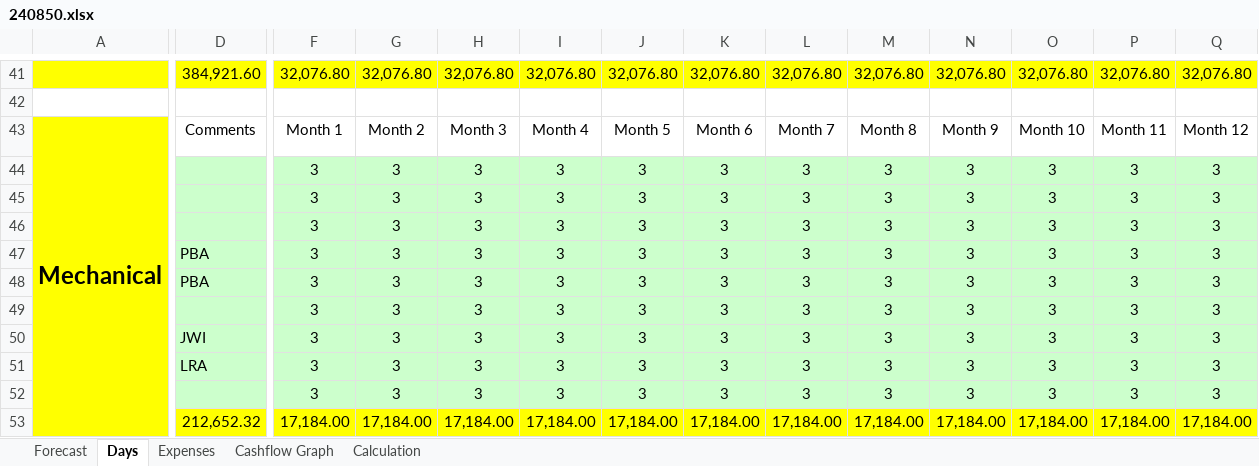
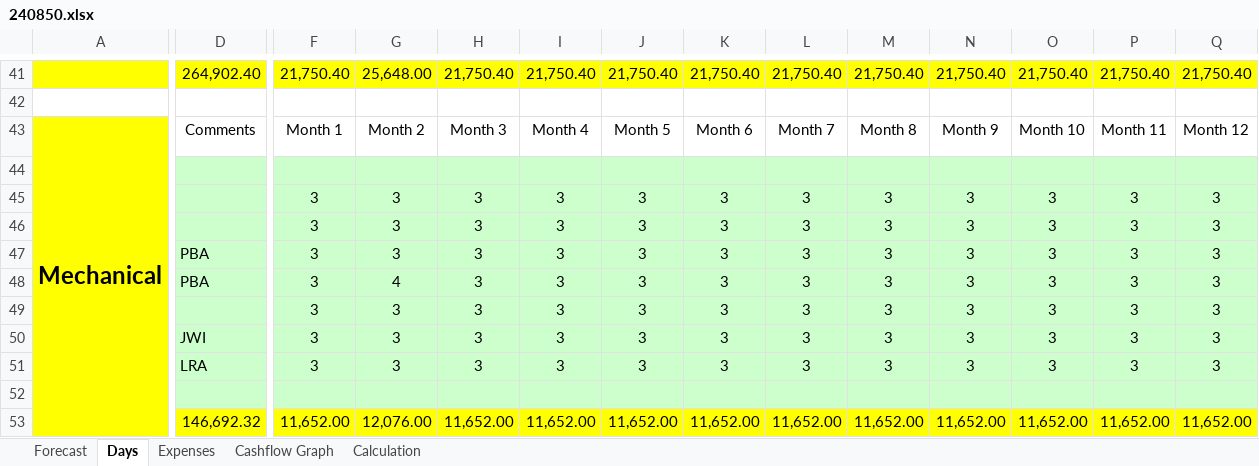
Before and after one commit to wojtekDrozd/BusyForcastRepo, an Excel workbook: BusyForcast/240850.xlsx, sheet Days, drawn as a sheet; only a part is shown, gaps mark what is left out; values as stored, in another font and other column widths than the file's, no borders; removed rows and columns are numbered as before the commit, all else as after; rows hold the shown columns only; the diff covers the shown part only; the diff names each change by its address in the sheet, - before the commit and + after, or states it on an @@ line.

```diff
--- a/BusyForcast/240850.xlsx (sheet Days)
+++ b/BusyForcast/240850.xlsx (sheet Days)
-D41: 384,921.60
+D41: 264,902.40
-F41: 32,076.80
+F41: 21,750.40
-G41: 32,076.80
+G41: 25,648.00
-H41: 32,076.80
+H41: 21,750.40
-I41: 32,076.80
+I41: 21,750.40
-J41: 32,076.80
+J41: 21,750.40
-K41: 32,076.80
+K41: 21,750.40
-L41: 32,076.80
+L41: 21,750.40
-M41: 32,076.80
+M41: 21,750.40
-N41: 32,076.80
+N41: 21,750.40
-O41: 32,076.80
+O41: 21,750.40
-P41: 32,076.80
+P41: 21,750.40
-Q41: 32,076.80
+Q41: 21,750.40
-row 44:  |  | 3 | 3 | 3 | 3 | 3 | 3 | 3 | 3 | 3 | 3 | 3 | 3
+row 44: (empty)
-G48: 3
+G48: 4
-row 52:  |  | 3 | 3 | 3 | 3 | 3 | 3 | 3 | 3 | 3 | 3 | 3 | 3
+row 52: (empty)
-D53: 212,652.32
+D53: 146,692.32
-F53: 17,184.00
+F53: 11,652.00
-G53: 17,184.00
+G53: 12,076.00
-H53: 17,184.00
+H53: 11,652.00
-I53: 17,184.00
+I53: 11,652.00
-J53: 17,184.00
+J53: 11,652.00
-K53: 17,184.00
+K53: 11,652.00
-L53: 17,184.00
+L53: 11,652.00
-M53: 17,184.00
+M53: 11,652.00
-N53: 17,184.00
+N53: 11,652.00
-O53: 17,184.00
+O53: 11,652.00
-P53: 17,184.00
+P53: 11,652.00
-Q53: 17,184.00
+Q53: 11,652.00
```
Also changed, not shown: 10 added rows, 10 removed rows and 372 edited cells elsewhere in this sheet, sheet Forecast, sheet Expenses, hidden cells, charts or pictures, BusyForcast/240849.xlsx, BusyForcast/240851.xlsx, 5 other files.
